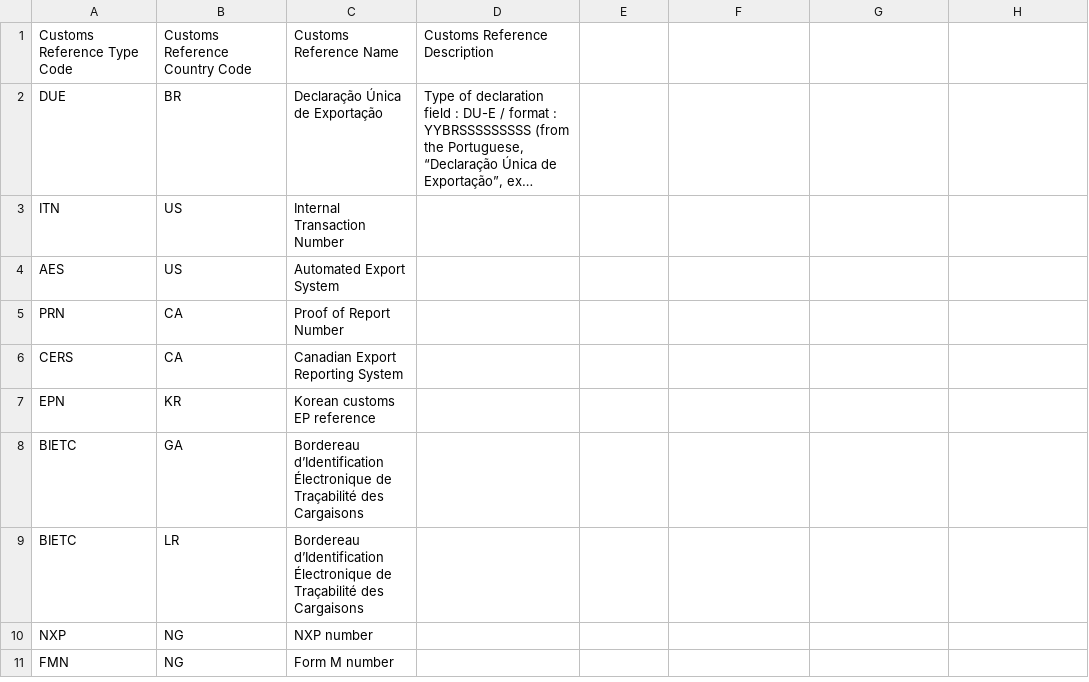
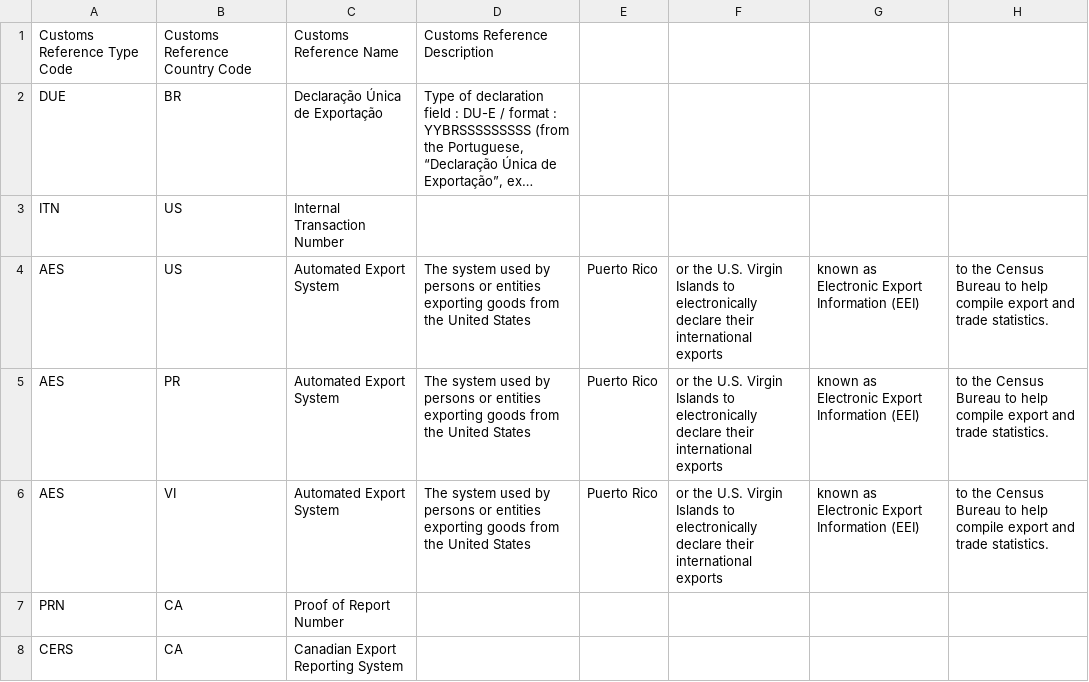
Before and after one commit to dcsaorg/DCSA-Information-Model, a CSV file: datamodel/referencedata.d/customsreferences.csv, drawn as a sheet; only a part is shown; the shorter side is filled out with more unchanged rows; long unchanged cells end in …; the diff names each change by its address in the sheet, - before the commit and + after, or states it on an @@ line.

Commit message:
Update datamodel/referencedata.d/customsreferences.csv

```diff
--- a/datamodel/referencedata.d/customsreferences.csv
+++ b/datamodel/referencedata.d/customsreferences.csv
-D4: (empty)
+D4: The system used by persons or entities exporting goods from the United States
-E4: (empty)
+E4: Puerto Rico
-F4: (empty)
+F4: or the U.S. Virgin Islands to electronically declare their international exports
-G4: (empty)
+G4: known as Electronic Export Information (EEI)
-H4: (empty)
+H4: to the Census Bureau to help compile export and trade statistics.
+row 5: AES | PR | Automated Export System | The system used by persons or entities exporting goods from the United States | Puerto Rico | or the U.S. Virgin Islands to electronically declare their international exports | known as Electronic Export Information (EEI) | to the Census Bureau to help compile export and trade statistics.
+row 6: AES | VI | Automated Export System | The system used by persons or entities exporting goods from the United States | Puerto Rico | or the U.S. Virgin Islands to electronically declare their international exports | known as Electronic Export Information (EEI) | to the Census Bureau to help compile export and trade statistics.
```
